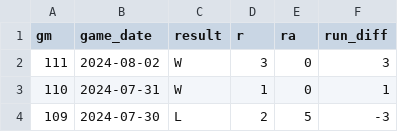
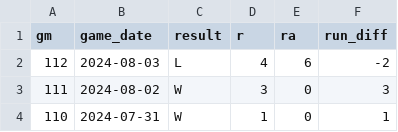
Before and after one commit to wilkens/giants, a CSV file: data/standings/giants_wins_losses_current.csv, drawn as a sheet; only a part is shown; the shorter side is filled out with more unchanged rows.

```diff
--- a/data/standings/giants_wins_losses_current.csv
+++ b/data/standings/giants_wins_losses_current.csv
@@ -1,2 +1,3 @@
 gm,game_date,result,r,ra,run_diff
+112,2024-08-03,L,4,6,-2
 111,2024-08-02,W,3,0,3
```
Also changed, not shown: data/pitching/giants_pitching_totals_current.csv, data/standings/giants_season_outcomes.csv, 17 other files.
